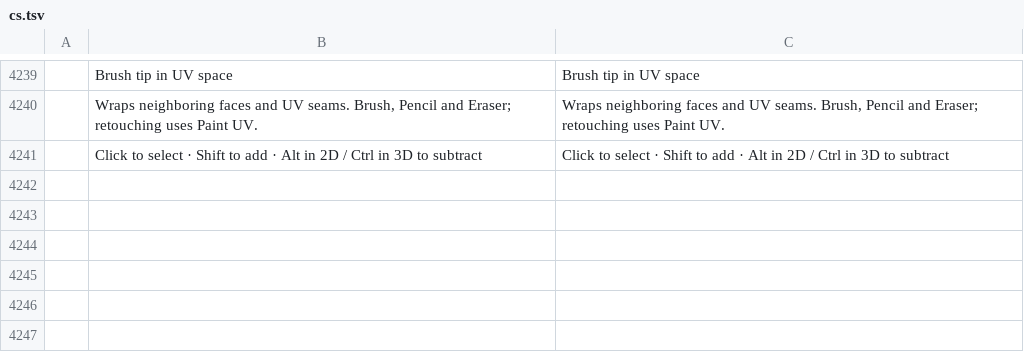
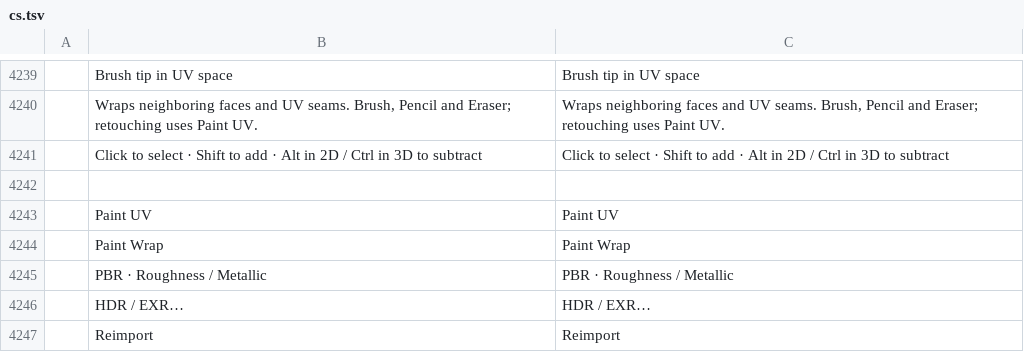
Before and after one commit to FredApps/photocraft, a TSV file: crates/ui-egui/src/i18n/cs.tsv, drawn as a sheet; only a part is shown, gaps mark what is left out; the diff names each change by its address in the sheet, - before the commit and + after, or states it on an @@ line.

```diff
--- a/crates/ui-egui/src/i18n/cs.tsv
+++ b/crates/ui-egui/src/i18n/cs.tsv
+row 4242: (empty)
+row 4243:  | Paint UV | Paint UV
+row 4244:  | Paint Wrap | Paint Wrap
+row 4245:  | PBR · Roughness / Metallic | PBR · Roughness / Metallic
+row 4246:  | HDR / EXR… | HDR / EXR…
+row 4247:  | Reimport | Reimport
```
Also changed, not shown: crates/ui-egui/src/i18n/hi.tsv, crates/ui-egui/src/i18n/id.tsv, 35 other files.
